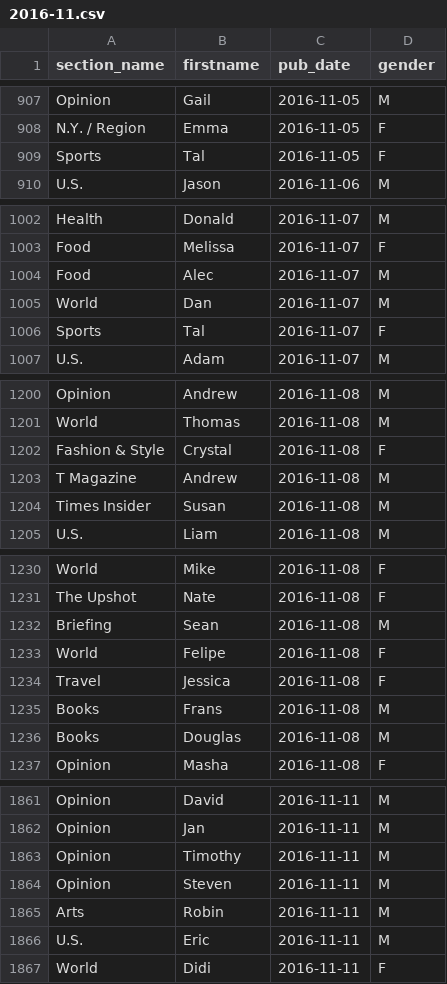
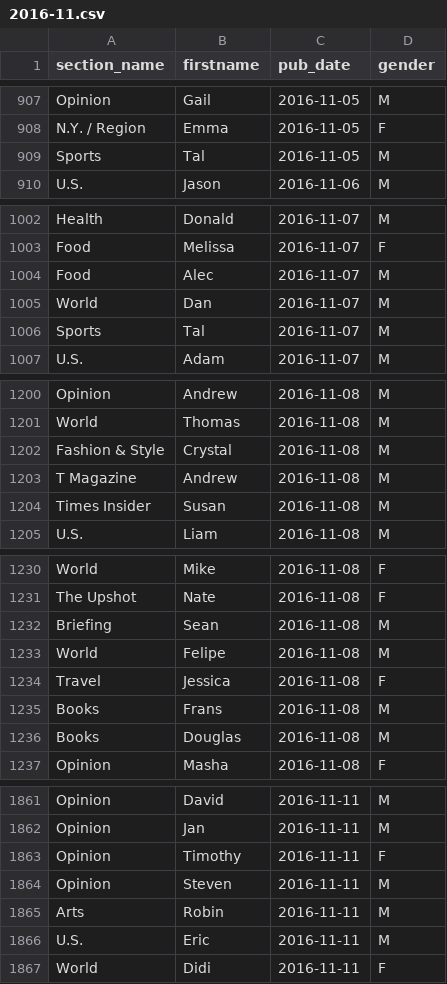
Before and after one commit to wkantaros/nyt-data, a CSV file: data/2016-11.csv, drawn as a sheet; only a part is shown, gaps mark what is left out; the diff covers the shown part only.

```diff
--- a/data/2016-11.csv
+++ b/data/2016-11.csv
@@ -908,3 +908,3 @@ Opinion,Gail,2016-11-05,M
 N.Y. / Region,Emma,2016-11-05,F
-Sports,Tal,2016-11-05,F
+Sports,Tal,2016-11-05,M
 U.S.,Jason,2016-11-06,M
@@ -1005,3 +1005,3 @@ Food,Alec,2016-11-07,M
 World,Dan,2016-11-07,M
-Sports,Tal,2016-11-07,F
+Sports,Tal,2016-11-07,M
 U.S.,Adam,2016-11-07,M
@@ -1201,3 +1201,3 @@ Opinion,Andrew,2016-11-08,M
 World,Thomas,2016-11-08,M
-Fashion & Style,Crystal,2016-11-08,F
+Fashion & Style,Crystal,2016-11-08,M
 T Magazine,Andrew,2016-11-08,M
@@ -1232,3 +1232,3 @@ The Upshot,Nate,2016-11-08,F
 Briefing,Sean,2016-11-08,M
-World,Felipe,2016-11-08,F
+World,Felipe,2016-11-08,M
 Travel,Jessica,2016-11-08,F
@@ -1862,3 +1862,3 @@ Opinion,David,2016-11-11,M
 Opinion,Jan,2016-11-11,M
-Opinion,Timothy,2016-11-11,M
+Opinion,Timothy,2016-11-11,F
 Opinion,Steven,2016-11-11,M
```
Also changed, not shown: 15 edited cells elsewhere in this file, data/2016-10.csv, data/2016-12.csv.
